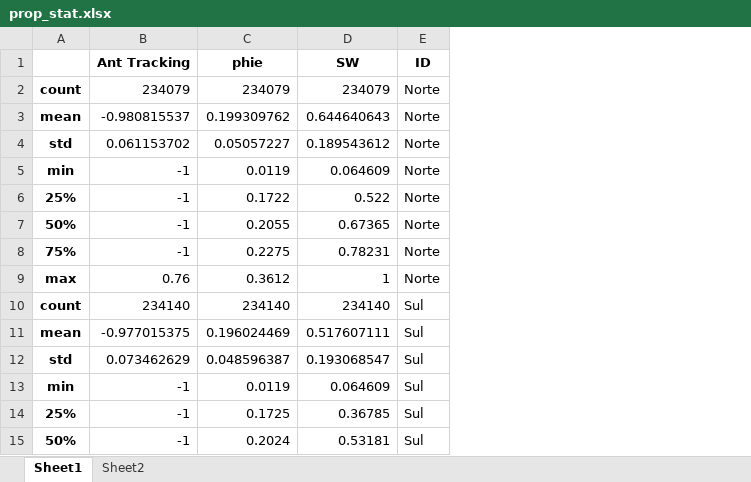
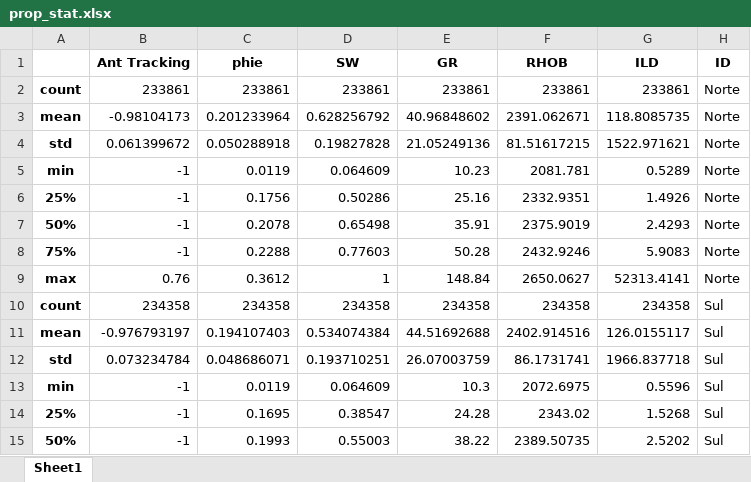
Before and after one commit to jralha/campob, an Excel workbook: prop_stat.xlsx, sheet Sheet1, drawn as a sheet; only a part is shown; values as stored, in another font and other column widths than the file's, no borders; the diff covers the shown part only; the diff names each change by its address in the sheet, - before the commit and + after, or states it on an @@ line.

```diff
--- a/prop_stat.xlsx (sheet Sheet1)
+++ b/prop_stat.xlsx (sheet Sheet1)
-sheet tab: Sheet2
+column E (GR), rows 2-15: 233861 | 40.96848602 | 21.05249136 | 10.23 | 25.16 | 35.91 | 50.28 | 148.84 | 234358 | 44.51692688 | 26.07003759 | 10.3 | 24.28 | 38.22
+column F (RHOB), rows 2-15: 233861 | 2391.062671 | 81.51617215 | 2081.781 | 2332.9351 | 2375.9019 | 2432.9246 | 2650.0627 | 234358 | 2402.914516 | 86.1731741 | 2072.6975 | 2343.02 | 2389.50735
+column G (ILD), rows 2-15: 233861 | 118.8085735 | 1522.971621 | 0.5289 | 1.4926 | 2.4293 | 5.9083 | 52313.4141 | 234358 | 126.0155117 | 1966.837718 | 0.5596 | 1.5268 | 2.5202
-B2 (Ant Tracking): 234079
+B2 (Ant Tracking): 233861
-C2 (phie): 234079
+C2 (phie): 233861
-D2 (SW): 234079
+D2 (SW): 233861
-B3 (Ant Tracking): -0.980815537
+B3 (Ant Tracking): -0.98104173
-C3 (phie): 0.199309762
+C3 (phie): 0.201233964
-D3 (SW): 0.644640643
+D3 (SW): 0.628256792
-B4 (Ant Tracking): 0.061153702
+B4 (Ant Tracking): 0.061399672
-C4 (phie): 0.05057227
+C4 (phie): 0.050288918
-D4 (SW): 0.189543612
+D4 (SW): 0.19827828
-C6 (phie): 0.1722
+C6 (phie): 0.1756
-D6 (SW): 0.522
+D6 (SW): 0.50286
-C7 (phie): 0.2055
+C7 (phie): 0.2078
-D7 (SW): 0.67365
+D7 (SW): 0.65498
-C8 (phie): 0.2275
+C8 (phie): 0.2288
-D8 (SW): 0.78231
+D8 (SW): 0.77603
-B10 (Ant Tracking): 234140
+B10 (Ant Tracking): 234358
-C10 (phie): 234140
+C10 (phie): 234358
-D10 (SW): 234140
+D10 (SW): 234358
-B11 (Ant Tracking): -0.977015375
+B11 (Ant Tracking): -0.976793197
-C11 (phie): 0.196024469
+C11 (phie): 0.194107403
-D11 (SW): 0.517607111
+D11 (SW): 0.534074384
-B12 (Ant Tracking): 0.073462629
+B12 (Ant Tracking): 0.073234784
-C12 (phie): 0.048596387
+C12 (phie): 0.048686071
-D12 (SW): 0.193068547
+D12 (SW): 0.193710251
-C14 (phie): 0.1725
+C14 (phie): 0.1695
-D14 (SW): 0.36785
+D14 (SW): 0.38547
-C15 (phie): 0.2024
+C15 (phie): 0.1993
-D15 (SW): 0.53181
+D15 (SW): 0.55003
```
Also changed, not shown: 2 edited cells elsewhere in this sheet, 6 other files.
